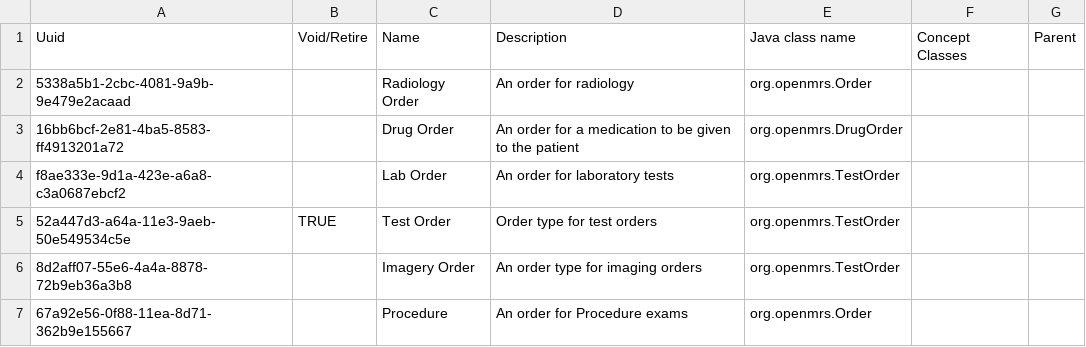
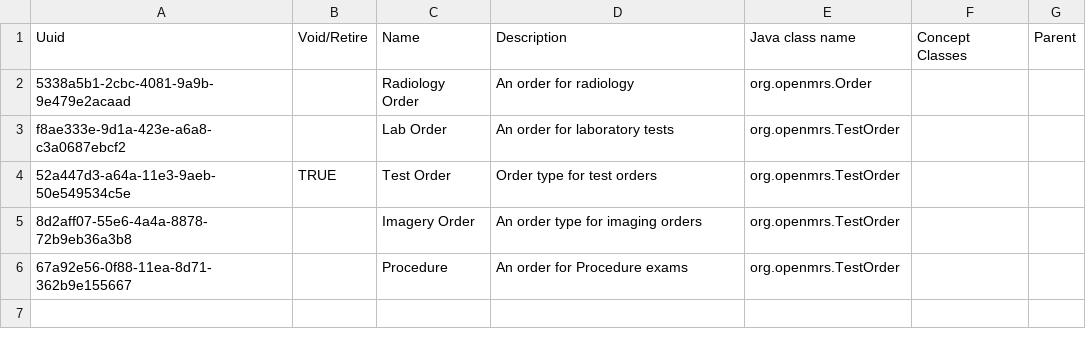
Before and after one commit to MadiroGlobalHealth/UVL-EMR, a CSV file: sites/mugamba/configs/openmrs/initializer_config/ordertypes/ordertypes.csv, drawn as a sheet.

Commit message:
Update order types and roles

```diff
--- a/sites/mugamba/configs/openmrs/initializer_config/ordertypes/ordertypes.csv
+++ b/sites/mugamba/configs/openmrs/initializer_config/ordertypes/ordertypes.csv
@@ -2,3 +2,2 @@ Uuid,Void/Retire,Name,Description,Java class name,Concept Classes,Parent
 5338a5b1-2cbc-4081-9a9b-9e479e2acaad,,Radiology Order,An order for radiology,org.openmrs.Order,,
-16bb6bcf-2e81-4ba5-8583-ff4913201a72,,Drug Order,An order for a medication to be given to the patient,org.openmrs.DrugOrder,,
 f8ae333e-9d1a-423e-a6a8-c3a0687ebcf2,,Lab Order,An order for laboratory tests,org.openmrs.TestOrder,,
@@ -6,2 +5,2 @@ f8ae333e-9d1a-423e-a6a8-c3a0687ebcf2,,Lab Order,An order for laboratory tests,or
 8d2aff07-55e6-4a4a-8878-72b9eb36a3b8,,Imagery Order, An order type for imaging orders,org.openmrs.TestOrder,,
-67a92e56-0f88-11ea-8d71-362b9e155667,,Procedure,An order for Procedure exams,org.openmrs.Order,,
+67a92e56-0f88-11ea-8d71-362b9e155667,,Procedure,An order for Procedure exams,org.openmrs.TestOrder,,
```
Also changed, not shown: sites/mugamba/configs/openmrs/initializer_config/roles/roles_mugamba.csv.
